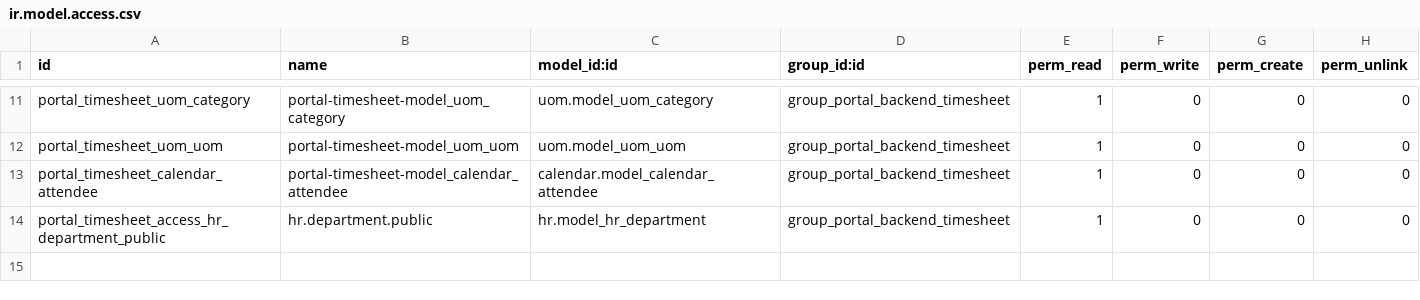
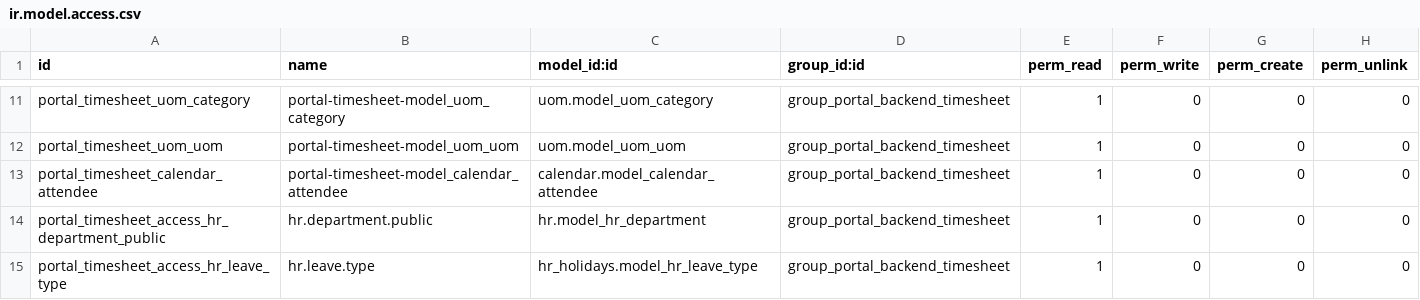
Before and after one commit to ingadhoc/miscellaneous, a CSV file: portal_timesheet/security/ir.model.access.csv, drawn as a sheet; only a part is shown, gaps mark what is left out.

Commit message:
[FIX]portal_timesheet: access for hr.leave.type

```diff
--- a/portal_timesheet/security/ir.model.access.csv
+++ b/portal_timesheet/security/ir.model.access.csv
@@ -14 +14,2 @@ portal_timesheet_calendar_attendee,portal-timesheet-model_calendar_attendee,cale
 portal_timesheet_access_hr_department_public,hr.department.public,hr.model_hr_department,group_portal_backend_timesheet,1,0,0,0
+portal_timesheet_access_hr_leave_type,hr.leave.type,hr_holidays.model_hr_leave_type,group_portal_backend_timesheet,1,0,0,0
```
Also changed, not shown: 1 other file.
